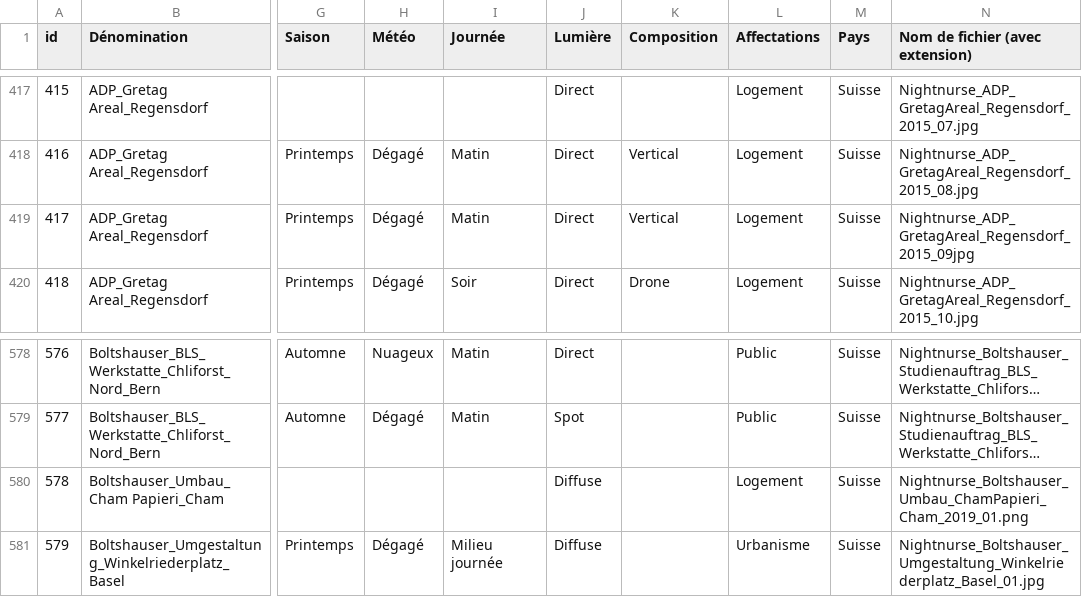
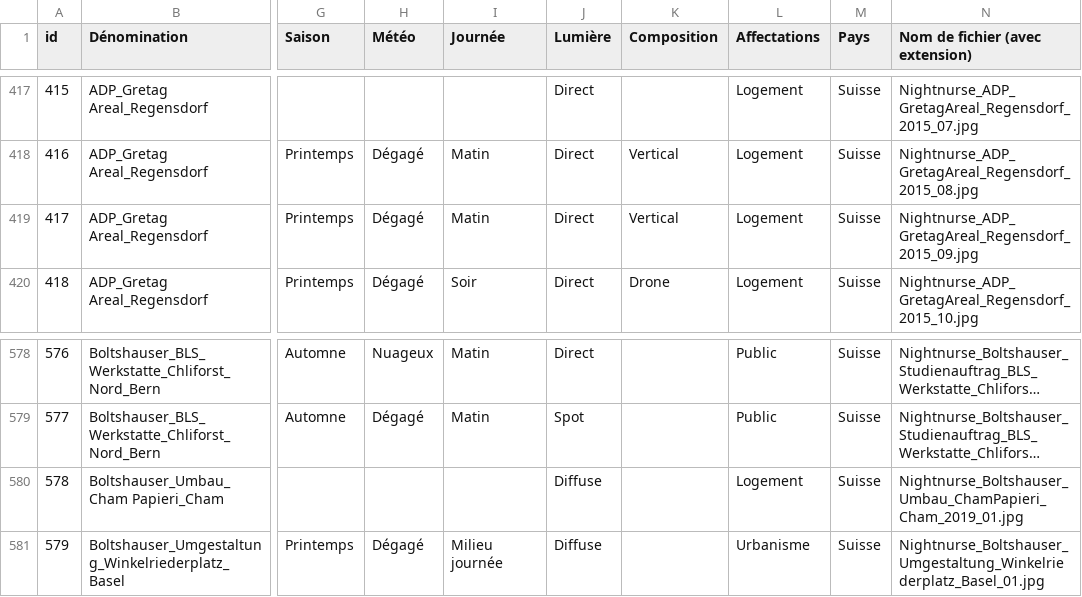
Before and after one commit to ArgonStudioSNC/3dm.ch, a CSV file: public/uploads/Liste_images_db.csv, drawn as a sheet; only a part is shown, gaps mark what is left out; long unchanged cells end in …; the diff names each change by its address in the sheet, - before the commit and + after, or states it on an @@ line.

```diff
--- a/public/uploads/Liste_images_db.csv
+++ b/public/uploads/Liste_images_db.csv
-N419 (Nom de fichier (avec extension)): Nightnurse_ADP_GretagAreal_Regensdorf_2015_09jpg
+N419 (Nom de fichier (avec extension)): Nightnurse_ADP_GretagAreal_Regensdorf_2015_09.jpg
-N580 (Nom de fichier (avec extension)): Nightnurse_Boltshauser_Umbau_ChamPapieri_Cham_2019_01.png
+N580 (Nom de fichier (avec extension)): Nightnurse_Boltshauser_Umbau_ChamPapieri_Cham_2019_01.jpg
```
Also changed, not shown: 15 other files.
